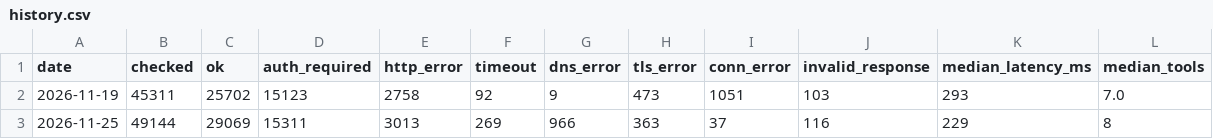
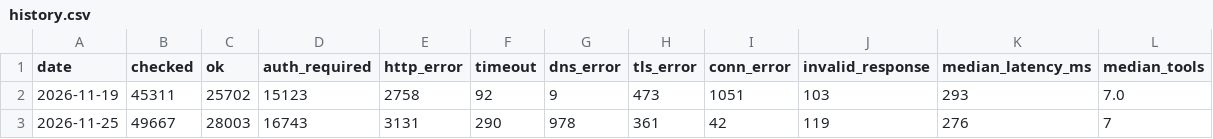
Before and after one commit to jirizaloudek/agentwebcensus, a CSV file: data/health/history.csv, drawn as a sheet.

```diff
--- a/data/health/history.csv
+++ b/data/health/history.csv
@@ -2,2 +2,2 @@ date,checked,ok,auth_required,http_error,timeout,dns_error,tls_error,conn_error,
 2026-11-19,45311,25702,15123,2758,92,9,473,1051,103,293,7.0
-2026-11-25,49144,29069,15311,3013,269,966,363,37,116,229,8
+2026-11-25,49667,28003,16743,3131,290,978,361,42,119,276,7
```
Also changed, not shown: data/mcp/history.csv, 6 other files.
